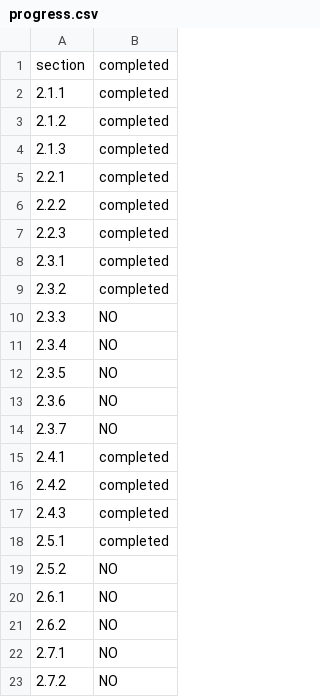
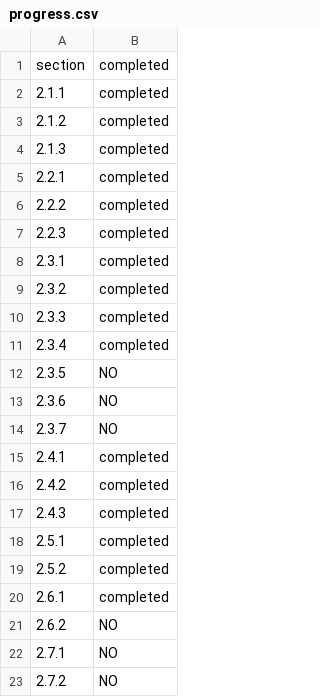
Before and after one commit to cedarHH/slackr, a CSV file: progress.csv, drawn as a sheet.

Commit message:
Replace progress.csv

```diff
--- a/progress.csv
+++ b/progress.csv
@@ -9,4 +9,4 @@ section,completed
 2.3.2,completed
-2.3.3,NO
-2.3.4,NO
+2.3.3,completed
+2.3.4,completed
 2.3.5,NO
@@ -18,4 +18,4 @@ section,completed
 2.5.1,completed
-2.5.2,NO
-2.6.1,NO
+2.5.2,completed
+2.6.1,completed
 2.6.2,NO
```
